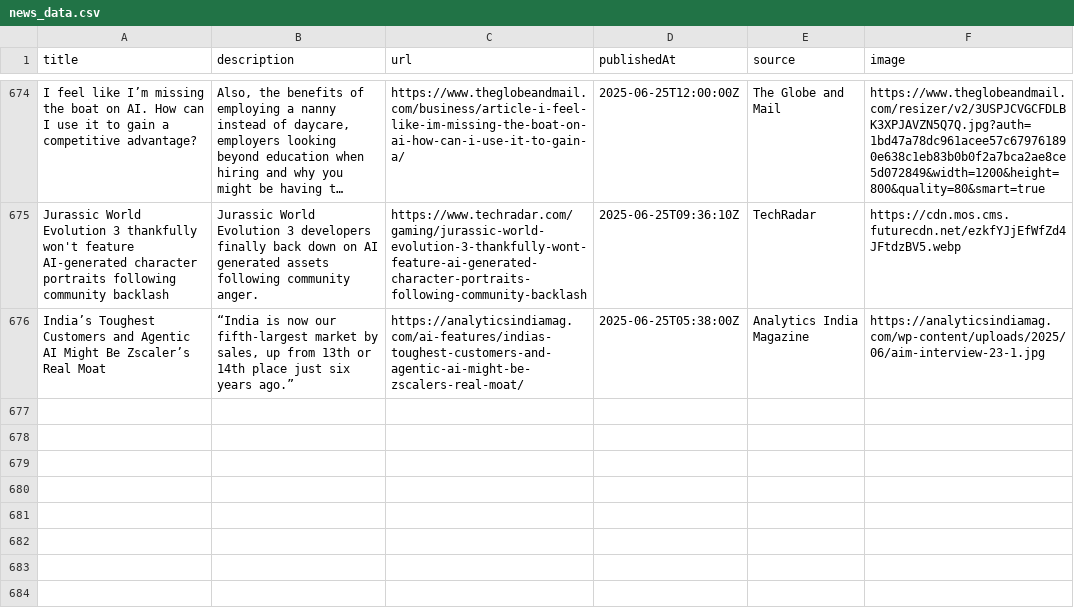
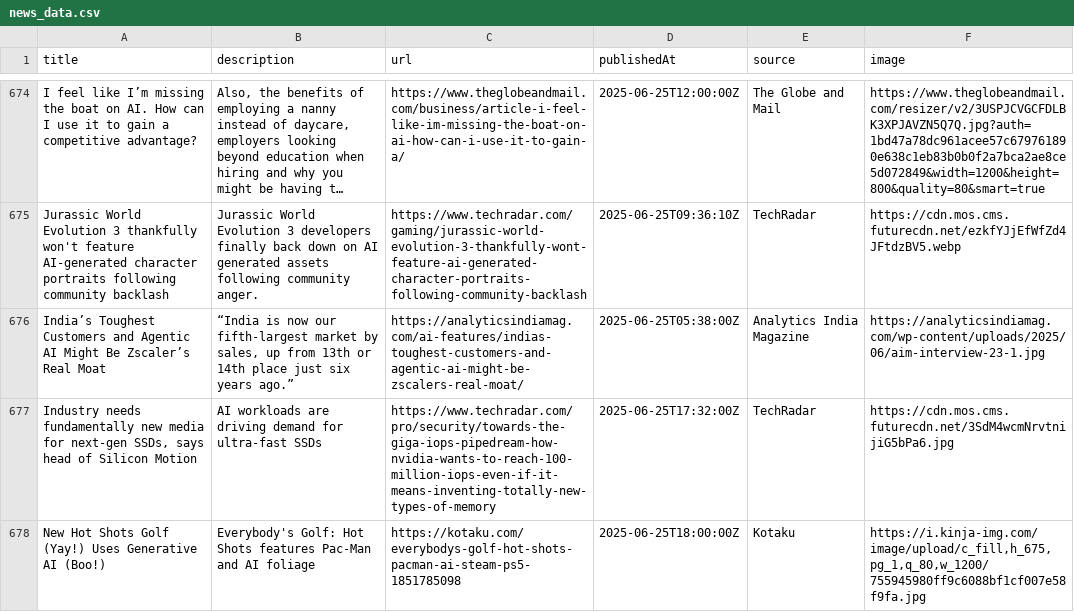
Before and after one commit to sathishkumar2002/ai_news_tracker, a CSV file: data/news_data.csv, drawn as a sheet; only a part is shown, gaps mark what is left out; long unchanged cells end in …; the diff names each change by its address in the sheet, - before the commit and + after, or states it on an @@ line.

```diff
--- a/data/news_data.csv
+++ b/data/news_data.csv
+row 677: Industry needs fundamentally new media for next-gen SSDs, says head of Silicon Motion | AI workloads are driving demand for ultra-fast SSDs | https://www.techradar.com/pro/security/towards-the-giga-iops-pipedream-how-nvidia-wants-to-reach-100-million-iops-even-if-it-means-inventing-totally-new-types-of-memory | 2025-06-25T17:32:00Z | TechRadar | https://cdn.mos.cms.futurecdn.net/3SdM4wcmNrvtnijiG5bPa6.jpg
+row 678: New Hot Shots Golf (Yay!) Uses Generative AI (Boo!) | Everybody's Golf: Hot Shots features Pac-Man and AI foliage | https://kotaku.com/everybodys-golf-hot-shots-pacman-ai-steam-ps5-1851785098 | 2025-06-25T18:00:00Z | Kotaku | https://i.kinja-img.com/image/upload/c_fill,h_675,pg_1,q_80,w_1200/755945980ff9c6088bf1cf007e58f9fa.jpg
```
